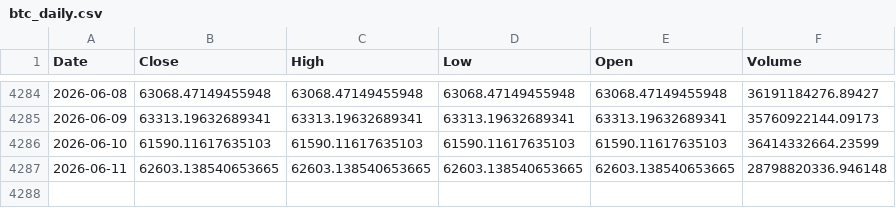
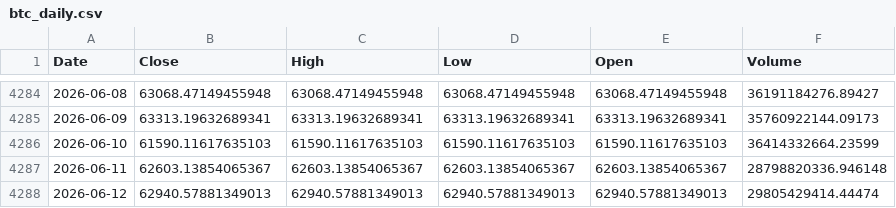
Before and after one commit to kittycapital/treasury-btc-dashboard, a CSV file: data/btc_daily.csv, drawn as a sheet; only a part is shown, gaps mark what is left out.

```diff
--- a/data/btc_daily.csv
+++ b/data/btc_daily.csv
@@ -4286,2 +4286,3 @@ Date,Close,High,Low,Open,Volume
 2026-06-10,61590.11617635103,61590.11617635103,61590.11617635103,61590.11617635103,36414332664.23599
-2026-06-11,62603.138540653665,62603.138540653665,62603.138540653665,62603.138540653665,28798820336.946148
+2026-06-11,62603.13854065367,62603.13854065367,62603.13854065367,62603.13854065367,28798820336.946148
+2026-06-12,62940.57881349013,62940.57881349013,62940.57881349013,62940.57881349013,29805429414.44474
```
Also changed, not shown: data/btc_monthly.csv, 1 other file.
